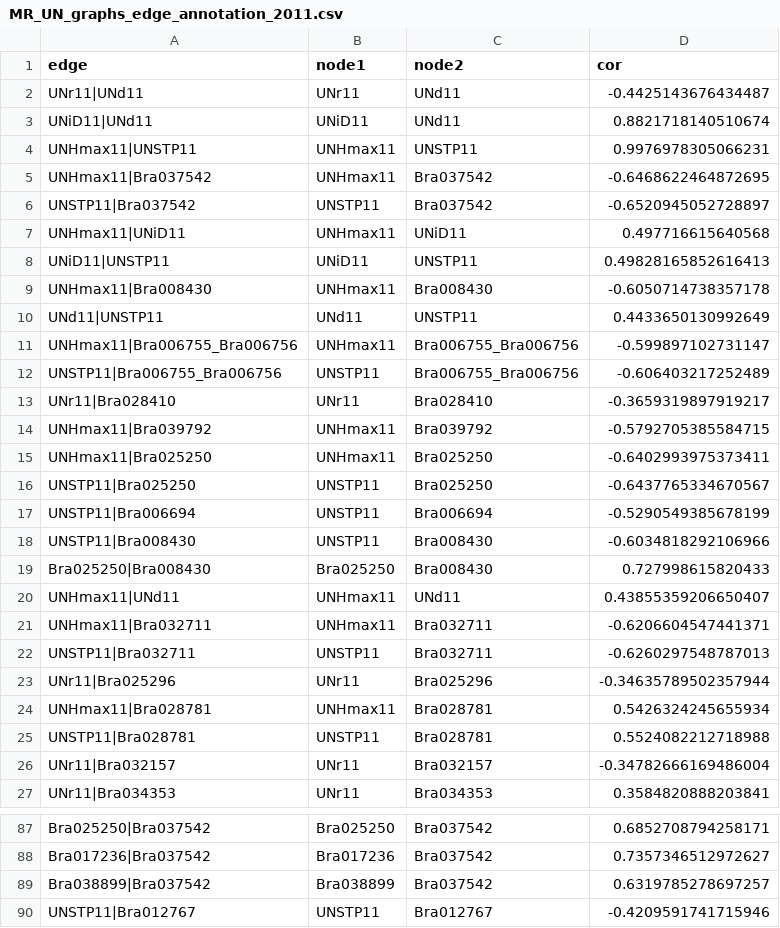
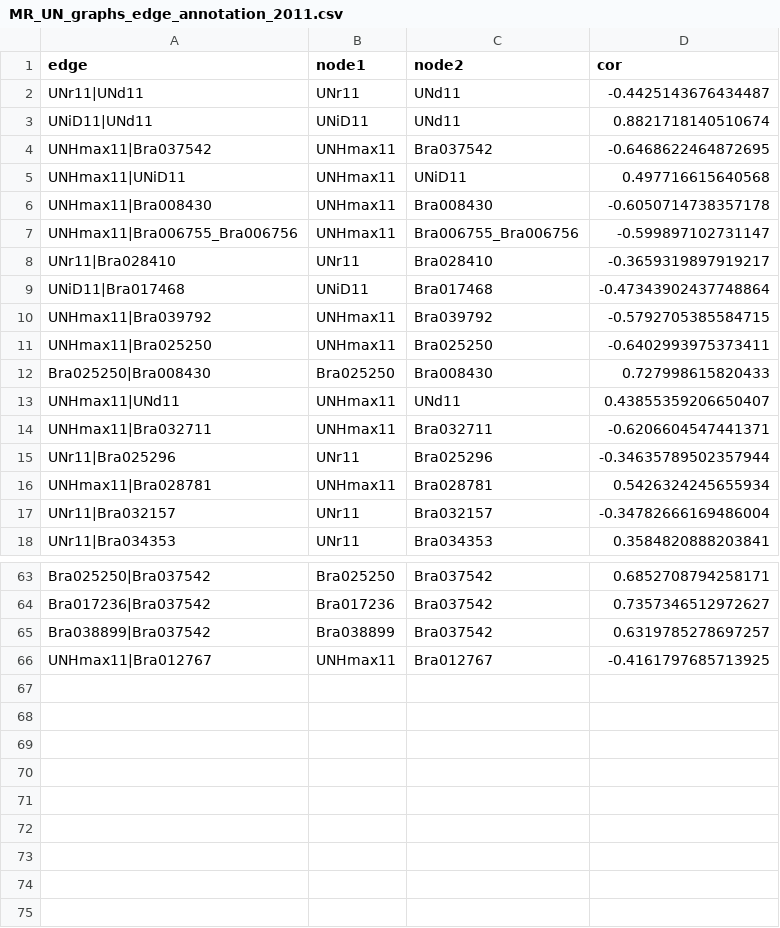
Before and after one commit to MaloofLab/Baker-2019-PLosG-Brapa-neworks, a CSV file: output/MR_UN_graphs_edge_annotation_2011.csv, drawn as a sheet; only a part is shown, gaps mark what is left out; the diff covers the shown part only.

```diff
--- a/output/MR_UN_graphs_edge_annotation_2011.csv
+++ b/output/MR_UN_graphs_edge_annotation_2011.csv
@@ -3,17 +3,10 @@ UNr11|UNd11,UNr11,UNd11,-0.4425143676434487
 UNiD11|UNd11,UNiD11,UNd11,0.8821718140510674
-UNHmax11|UNSTP11,UNHmax11,UNSTP11,0.9976978305066231
 UNHmax11|Bra037542,UNHmax11,Bra037542,-0.6468622464872695
-UNSTP11|Bra037542,UNSTP11,Bra037542,-0.6520945052728897
 UNHmax11|UNiD11,UNHmax11,UNiD11,0.497716615640568
-UNiD11|UNSTP11,UNiD11,UNSTP11,0.49828165852616413
 UNHmax11|Bra008430,UNHmax11,Bra008430,-0.6050714738357178
-UNd11|UNSTP11,UNd11,UNSTP11,0.4433650130992649
 UNHmax11|Bra006755_Bra006756,UNHmax11,Bra006755_Bra006756,-0.599897102731147
-UNSTP11|Bra006755_Bra006756,UNSTP11,Bra006755_Bra006756,-0.606403217252489
 UNr11|Bra028410,UNr11,Bra028410,-0.3659319897919217
+UNiD11|Bra017468,UNiD11,Bra017468,-0.47343902437748864
 UNHmax11|Bra039792,UNHmax11,Bra039792,-0.5792705385584715
 UNHmax11|Bra025250,UNHmax11,Bra025250,-0.6402993975373411
-UNSTP11|Bra025250,UNSTP11,Bra025250,-0.6437765334670567
-UNSTP11|Bra006694,UNSTP11,Bra006694,-0.5290549385678199
-UNSTP11|Bra008430,UNSTP11,Bra008430,-0.6034818292106966
 Bra025250|Bra008430,Bra025250,Bra008430,0.727998615820433
@@ -21,6 +14,4 @@ UNHmax11|UNd11,UNHmax11,UNd11,0.43855359206650407
 UNHmax11|Bra032711,UNHmax11,Bra032711,-0.6206604547441371
-UNSTP11|Bra032711,UNSTP11,Bra032711,-0.6260297548787013
 UNr11|Bra025296,UNr11,Bra025296,-0.34635789502357944
 UNHmax11|Bra028781,UNHmax11,Bra028781,0.5426324245655934
-UNSTP11|Bra028781,UNSTP11,Bra028781,0.5524082212718988
 UNr11|Bra032157,UNr11,Bra032157,-0.34782666169486004
@@ -89,2 +65,2 @@ Bra017236|Bra037542,Bra017236,Bra037542,0.7357346512972627
 Bra038899|Bra037542,Bra038899,Bra037542,0.6319785278697257
-UNSTP11|Bra012767,UNSTP11,Bra012767,-0.4209591741715946
+UNHmax11|Bra012767,UNHmax11,Bra012767,-0.4161797685713925
```
Also changed, not shown: 2 added rows and 16 removed rows elsewhere in this file, output/Bayesian2012Height_genesunderQTLS_networkgenesonly_DE_MR_UN.csv, output/MR_UN_2012_gene_expression.csv, 40 other files.
